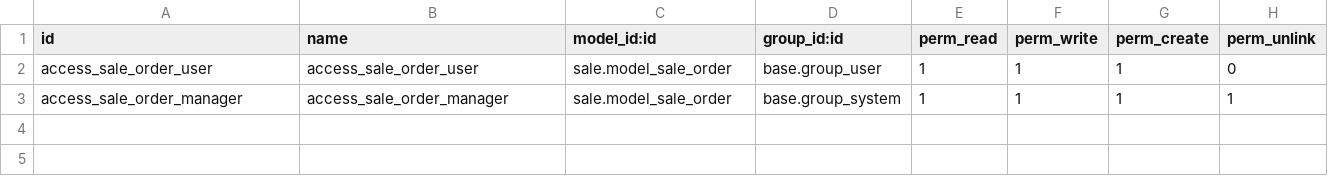
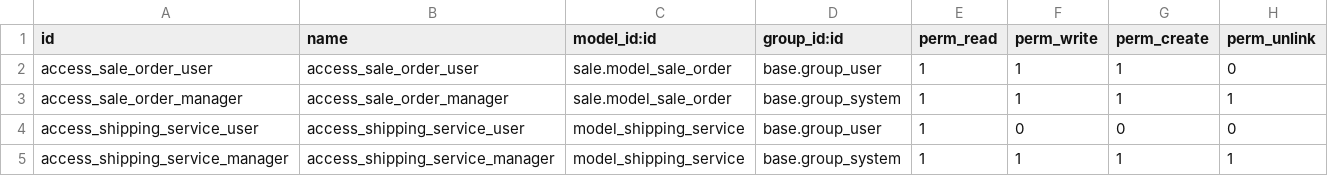
Before and after one commit to truongggdevvv203/hdi_odoo, a CSV file: hdi_sale/security/ir.model.access.csv, drawn as a sheet.

Commit message:
Add access rights for shipping.service model

```diff
--- a/hdi_sale/security/ir.model.access.csv
+++ b/hdi_sale/security/ir.model.access.csv
@@ -3 +3,3 @@ access_sale_order_user,access_sale_order_user,sale.model_sale_order,base.group_u
 access_sale_order_manager,access_sale_order_manager,sale.model_sale_order,base.group_system,1,1,1,1
+access_shipping_service_user,access_shipping_service_user,model_shipping_service,base.group_user,1,0,0,0
+access_shipping_service_manager,access_shipping_service_manager,model_shipping_service,base.group_system,1,1,1,1
```
